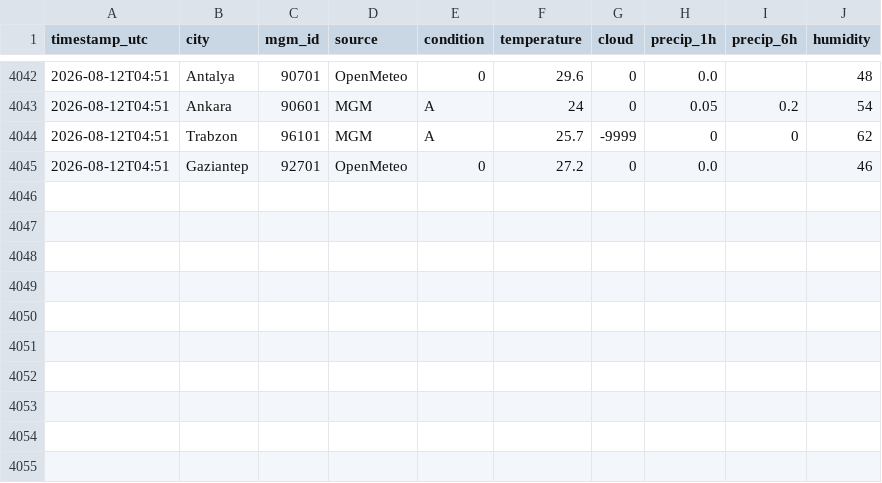
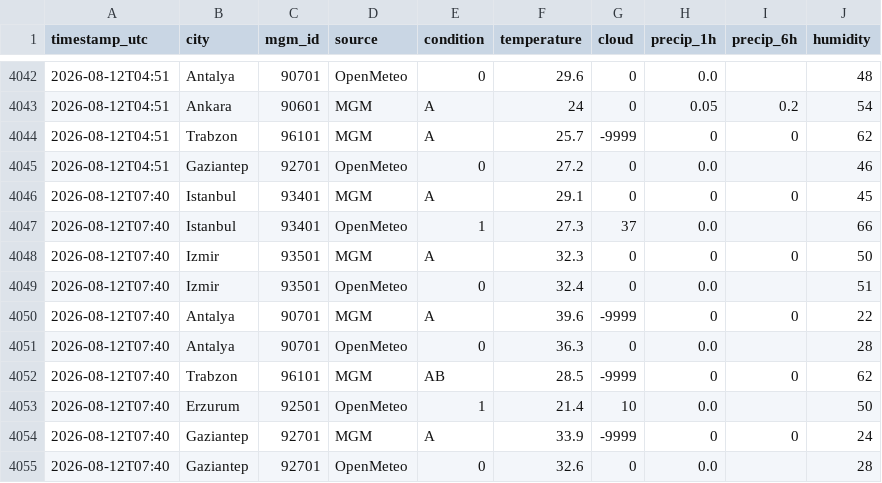
Before and after one commit to skartas72/wtw-accuracy, a CSV file: data/observations.csv, drawn as a sheet; only a part is shown, gaps mark what is left out; the diff names each change by its address in the sheet, - before the commit and + after, or states it on an @@ line.

```diff
--- a/data/observations.csv
+++ b/data/observations.csv
+row 4046: 2026-08-12T07:40 | Istanbul | 93401 | MGM | A | 29.1 | 0 | 0 | 0 | 45
+row 4047: 2026-08-12T07:40 | Istanbul | 93401 | OpenMeteo | 1 | 27.3 | 37 | 0.0 |  | 66
+row 4048: 2026-08-12T07:40 | Izmir | 93501 | MGM | A | 32.3 | 0 | 0 | 0 | 50
+row 4049: 2026-08-12T07:40 | Izmir | 93501 | OpenMeteo | 0 | 32.4 | 0 | 0.0 |  | 51
+row 4050: 2026-08-12T07:40 | Antalya | 90701 | MGM | A | 39.6 | -9999 | 0 | 0 | 22
+row 4051: 2026-08-12T07:40 | Antalya | 90701 | OpenMeteo | 0 | 36.3 | 0 | 0.0 |  | 28
+row 4052: 2026-08-12T07:40 | Trabzon | 96101 | MGM | AB | 28.5 | -9999 | 0 | 0 | 62
+row 4053: 2026-08-12T07:40 | Erzurum | 92501 | OpenMeteo | 1 | 21.4 | 10 | 0.0 |  | 50
+row 4054: 2026-08-12T07:40 | Gaziantep | 92701 | MGM | A | 33.9 | -9999 | 0 | 0 | 24
+row 4055: 2026-08-12T07:40 | Gaziantep | 92701 | OpenMeteo | 0 | 32.6 | 0 | 0.0 |  | 28
```
Also changed, not shown: 1 other file.
